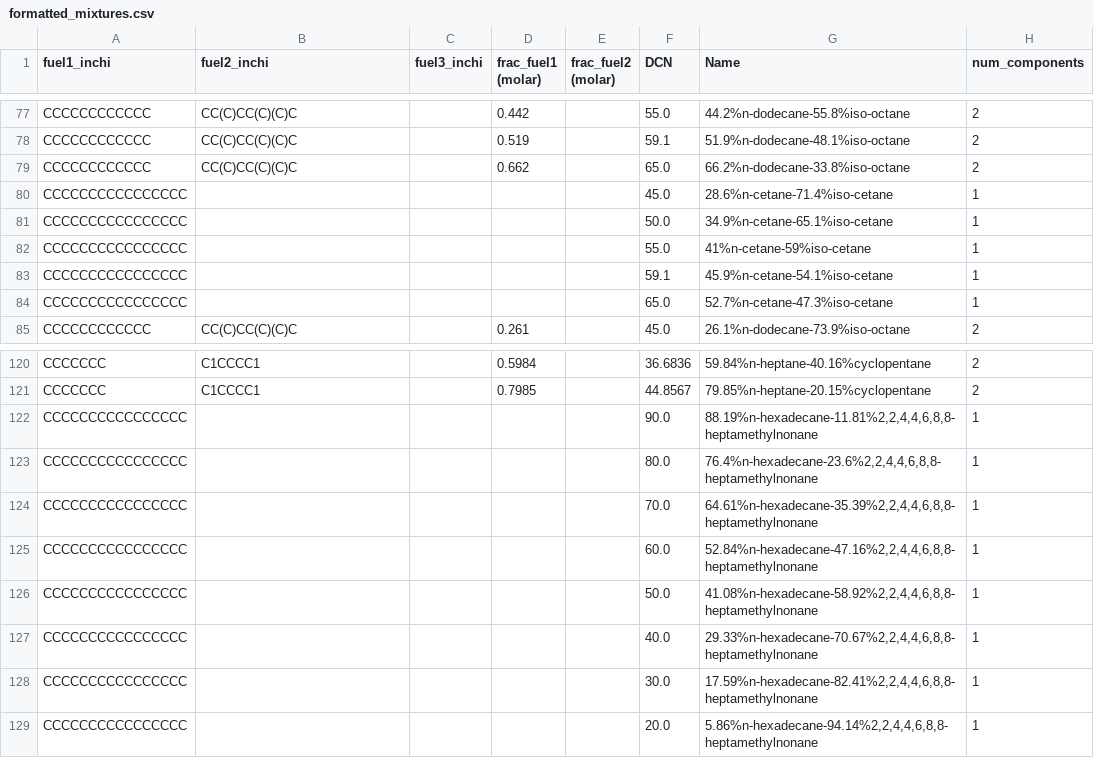
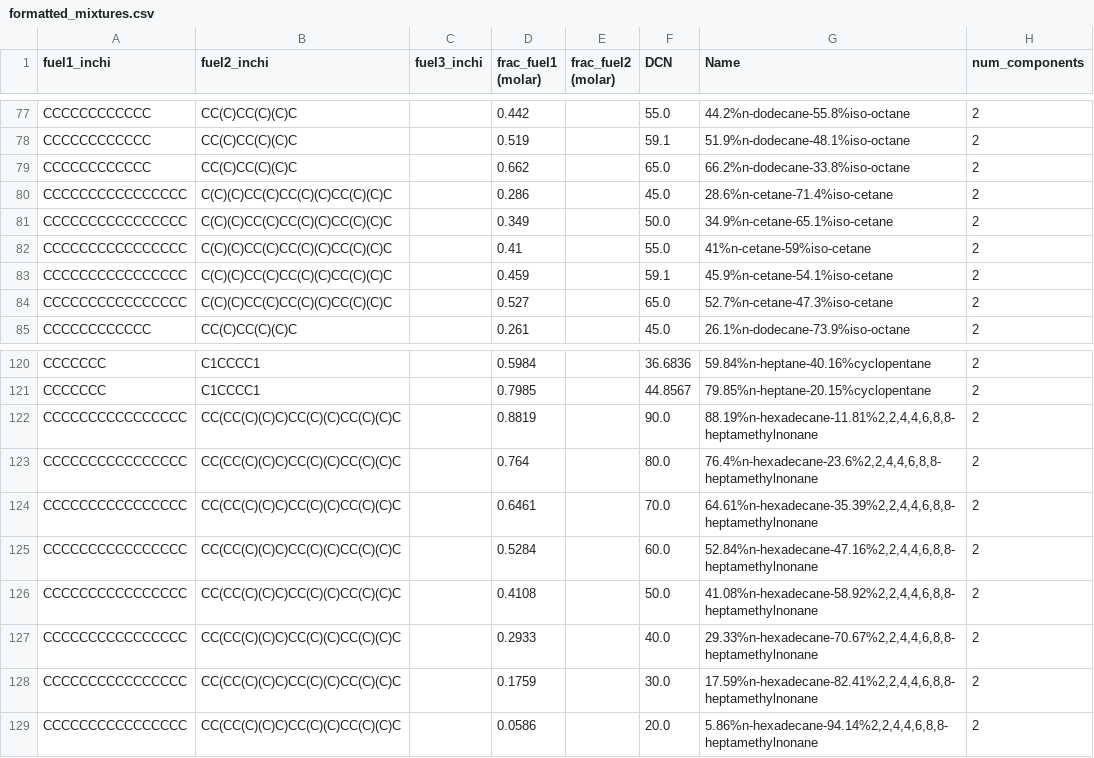
Before and after one commit to SalZa2004/Biofuel-Optimiser-ML, a CSV file: data/database/formatted_mixtures.csv, drawn as a sheet; only a part is shown, gaps mark what is left out.

```diff
--- a/data/database/formatted_mixtures.csv
+++ b/data/database/formatted_mixtures.csv
@@ -79,7 +79,7 @@ CCCCCCCCCCCC,CC(C)CC(C)(C)C,,0.519,,59.1,51.9%n-dodecane-48.1%iso-octane,2
 CCCCCCCCCCCC,CC(C)CC(C)(C)C,,0.662,,65.0,66.2%n-dodecane-33.8%iso-octane,2
-CCCCCCCCCCCCCCCC,,,,,45.0,28.6%n-cetane-71.4%iso-cetane,1
-CCCCCCCCCCCCCCCC,,,,,50.0,34.9%n-cetane-65.1%iso-cetane,1
-CCCCCCCCCCCCCCCC,,,,,55.0,41%n-cetane-59%iso-cetane,1
-CCCCCCCCCCCCCCCC,,,,,59.1,45.9%n-cetane-54.1%iso-cetane,1
-CCCCCCCCCCCCCCCC,,,,,65.0,52.7%n-cetane-47.3%iso-cetane,1
+CCCCCCCCCCCCCCCC,C(C)(C)CC(C)CC(C)(C)CC(C)(C)C,,0.286,,45.0,28.6%n-cetane-71.4%iso-cetane,2
+CCCCCCCCCCCCCCCC,C(C)(C)CC(C)CC(C)(C)CC(C)(C)C,,0.349,,50.0,34.9%n-cetane-65.1%iso-cetane,2
+CCCCCCCCCCCCCCCC,C(C)(C)CC(C)CC(C)(C)CC(C)(C)C,,0.41,,55.0,41%n-cetane-59%iso-cetane,2
+CCCCCCCCCCCCCCCC,C(C)(C)CC(C)CC(C)(C)CC(C)(C)C,,0.459,,59.1,45.9%n-cetane-54.1%iso-cetane,2
+CCCCCCCCCCCCCCCC,C(C)(C)CC(C)CC(C)(C)CC(C)(C)C,,0.527,,65.0,52.7%n-cetane-47.3%iso-cetane,2
 CCCCCCCCCCCC,CC(C)CC(C)(C)C,,0.261,,45.0,26.1%n-dodecane-73.9%iso-octane,2
@@ -121,9 +121,9 @@ CCCCCCC,C1CCCC1,,0.5984,,36.6836,59.84%n-heptane-40.16%cyclopentane,2
 CCCCCCC,C1CCCC1,,0.7985,,44.8567,79.85%n-heptane-20.15%cyclopentane,2
-CCCCCCCCCCCCCCCC,,,,,90.0,"88.19%n-hexadecane-11.81%2,2,4,4,6,8,8-heptamethylnonane",1
-CCCCCCCCCCCCCCCC,,,,,80.0,"76.4%n-hexadecane-23.6%2,2,4,4,6,8,8-heptamethylnonane",1
-CCCCCCCCCCCCCCCC,,,,,70.0,"64.61%n-hexadecane-35.39%2,2,4,4,6,8,8-heptamethylnonane",1
-CCCCCCCCCCCCCCCC,,,,,60.0,"52.84%n-hexadecane-47.16%2,2,4,4,6,8,8-heptamethylnonane",1
-CCCCCCCCCCCCCCCC,,,,,50.0,"41.08%n-hexadecane-58.92%2,2,4,4,6,8,8-heptamethylnonane",1
-CCCCCCCCCCCCCCCC,,,,,40.0,"29.33%n-hexadecane-70.67%2,2,4,4,6,8,8-heptamethylnonane",1
-CCCCCCCCCCCCCCCC,,,,,30.0,"17.59%n-hexadecane-82.41%2,2,4,4,6,8,8-heptamethylnonane",1
-CCCCCCCCCCCCCCCC,,,,,20.0,"5.86%n-hexadecane-94.14%2,2,4,4,6,8,8-heptamethylnonane",1
+CCCCCCCCCCCCCCCC,CC(CC(C)(C)C)CC(C)(C)CC(C)(C)C,,0.8819,,90.0,"88.19%n-hexadecane-11.81%2,2,4,4,6,8,8-heptamethylnonane",2
+CCCCCCCCCCCCCCCC,CC(CC(C)(C)C)CC(C)(C)CC(C)(C)C,,0.764,,80.0,"76.4%n-hexadecane-23.6%2,2,4,4,6,8,8-heptamethylnonane",2
+CCCCCCCCCCCCCCCC,CC(CC(C)(C)C)CC(C)(C)CC(C)(C)C,,0.6461,,70.0,"64.61%n-hexadecane-35.39%2,2,4,4,6,8,8-heptamethylnonane",2
+CCCCCCCCCCCCCCCC,CC(CC(C)(C)C)CC(C)(C)CC(C)(C)C,,0.5284,,60.0,"52.84%n-hexadecane-47.16%2,2,4,4,6,8,8-heptamethylnonane",2
+CCCCCCCCCCCCCCCC,CC(CC(C)(C)C)CC(C)(C)CC(C)(C)C,,0.4108,,50.0,"41.08%n-hexadecane-58.92%2,2,4,4,6,8,8-heptamethylnonane",2
+CCCCCCCCCCCCCCCC,CC(CC(C)(C)C)CC(C)(C)CC(C)(C)C,,0.2933,,40.0,"29.33%n-hexadecane-70.67%2,2,4,4,6,8,8-heptamethylnonane",2
+CCCCCCCCCCCCCCCC,CC(CC(C)(C)C)CC(C)(C)CC(C)(C)C,,0.1759,,30.0,"17.59%n-hexadecane-82.41%2,2,4,4,6,8,8-heptamethylnonane",2
+CCCCCCCCCCCCCCCC,CC(CC(C)(C)C)CC(C)(C)CC(C)(C)C,,0.0586,,20.0,"5.86%n-hexadecane-94.14%2,2,4,4,6,8,8-heptamethylnonane",2
```
Also changed, not shown: data/database/mixture_database.csv, results/cn_predictions_output/cn_predictions.csv, 8 other files.
